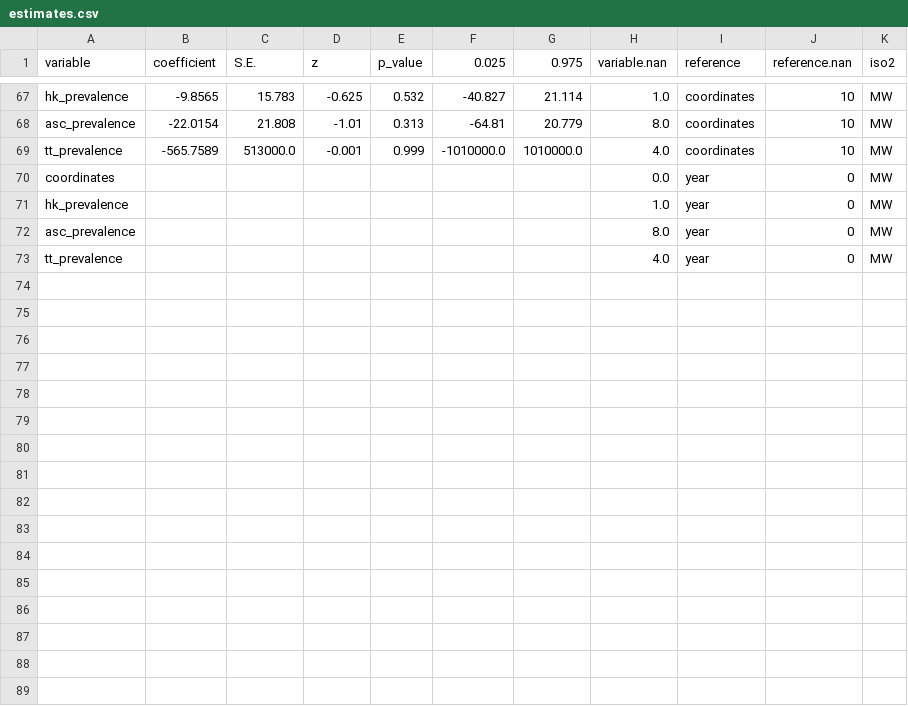
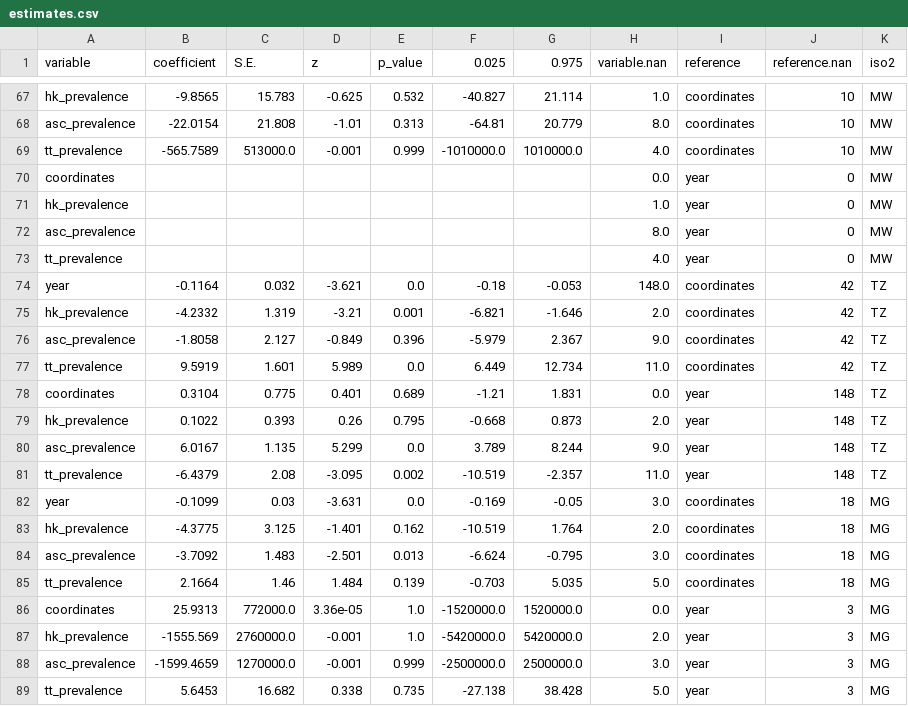
Before and after one commit to helminthiases/preliminary, a CSV file: warehouse/missing/regression/estimates.csv, drawn as a sheet; only a part is shown, gaps mark what is left out.

Commit message:
Update warehouse/missing/regression/estimates.csv

```diff
--- a/warehouse/missing/regression/estimates.csv
+++ b/warehouse/missing/regression/estimates.csv
@@ -73 +73,17 @@
 "tt_prevalence","","","","","","",4.0,"year",0,"MW"
+"year",-0.1164,0.032,-3.621,0.0,-0.18,-0.053,148.0,"coordinates",42,"TZ"
+"hk_prevalence",-4.2332,1.319,-3.21,0.001,-6.821,-1.646,2.0,"coordinates",42,"TZ"
+"asc_prevalence",-1.8058,2.127,-0.849,0.396,-5.979,2.367,9.0,"coordinates",42,"TZ"
+"tt_prevalence",9.5919,1.601,5.989,0.0,6.449,12.734,11.0,"coordinates",42,"TZ"
+"coordinates",0.3104,0.775,0.401,0.689,-1.21,1.831,0.0,"year",148,"TZ"
+"hk_prevalence",0.1022,0.393,0.26,0.795,-0.668,0.873,2.0,"year",148,"TZ"
+"asc_prevalence",6.0167,1.135,5.299,0.0,3.789,8.244,9.0,"year",148,"TZ"
+"tt_prevalence",-6.4379,2.08,-3.095,0.002,-10.519,-2.357,11.0,"year",148,"TZ"
+"year",-0.1099,0.03,-3.631,0.0,-0.169,-0.05,3.0,"coordinates",18,"MG"
+"hk_prevalence",-4.3775,3.125,-1.401,0.162,-10.519,1.764,2.0,"coordinates",18,"MG"
+"asc_prevalence",-3.7092,1.483,-2.501,0.013,-6.624,-0.795,3.0,"coordinates",18,"MG"
+"tt_prevalence",2.1664,1.46,1.484,0.139,-0.703,5.035,5.0,"coordinates",18,"MG"
+"coordinates",25.9313,772000.0,3.36e-05,1.0,-1520000.0,1520000.0,0.0,"year",3,"MG"
+"hk_prevalence",-1555.569,2760000.0,-0.001,1.0,-5420000.0,5420000.0,2.0,"year",3,"MG"
+"asc_prevalence",-1599.4659,1270000.0,-0.001,0.999,-2500000.0,2500000.0,3.0,"year",3,"MG"
+"tt_prevalence",5.6453,16.682,0.338,0.735,-27.138,38.428,5.0,"year",3,"MG"
```
